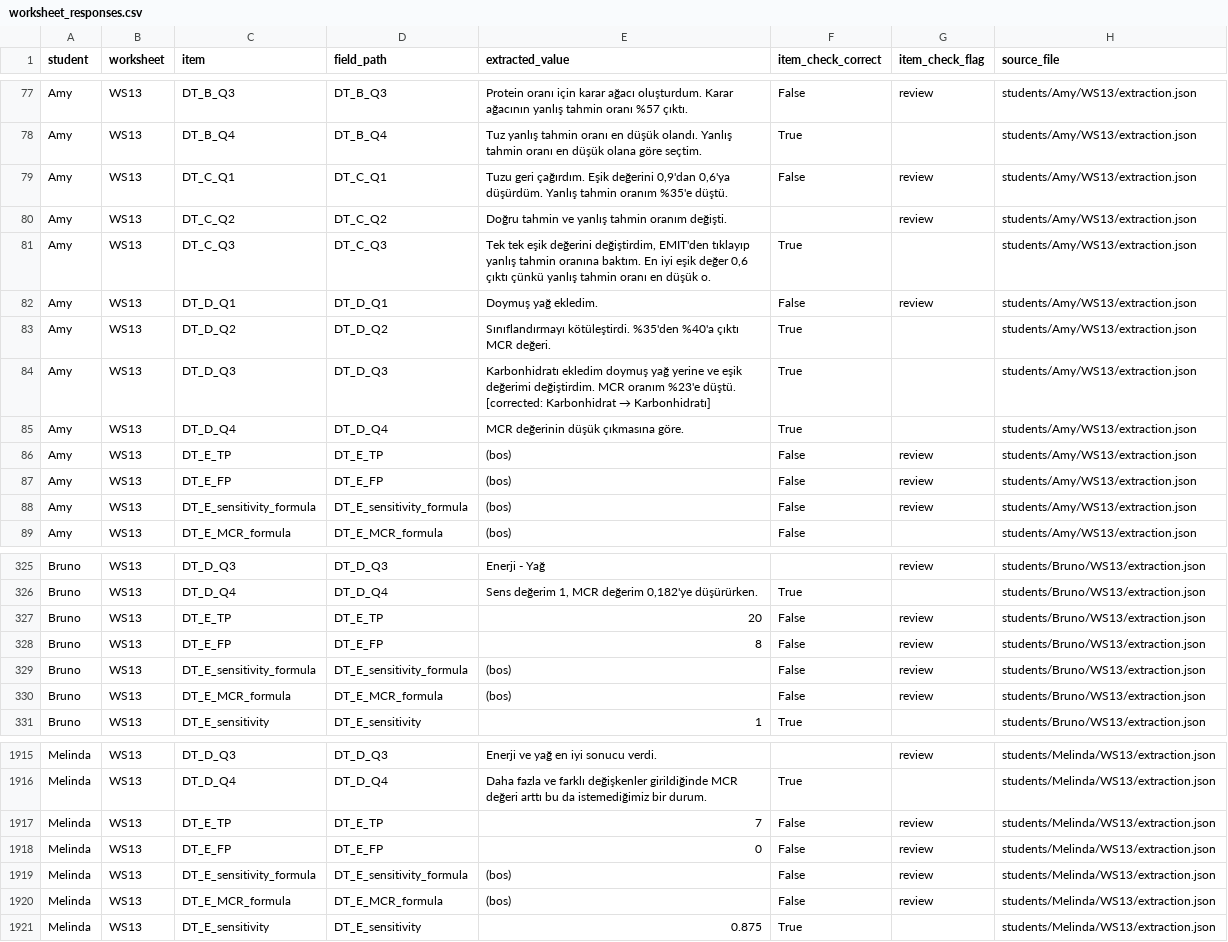
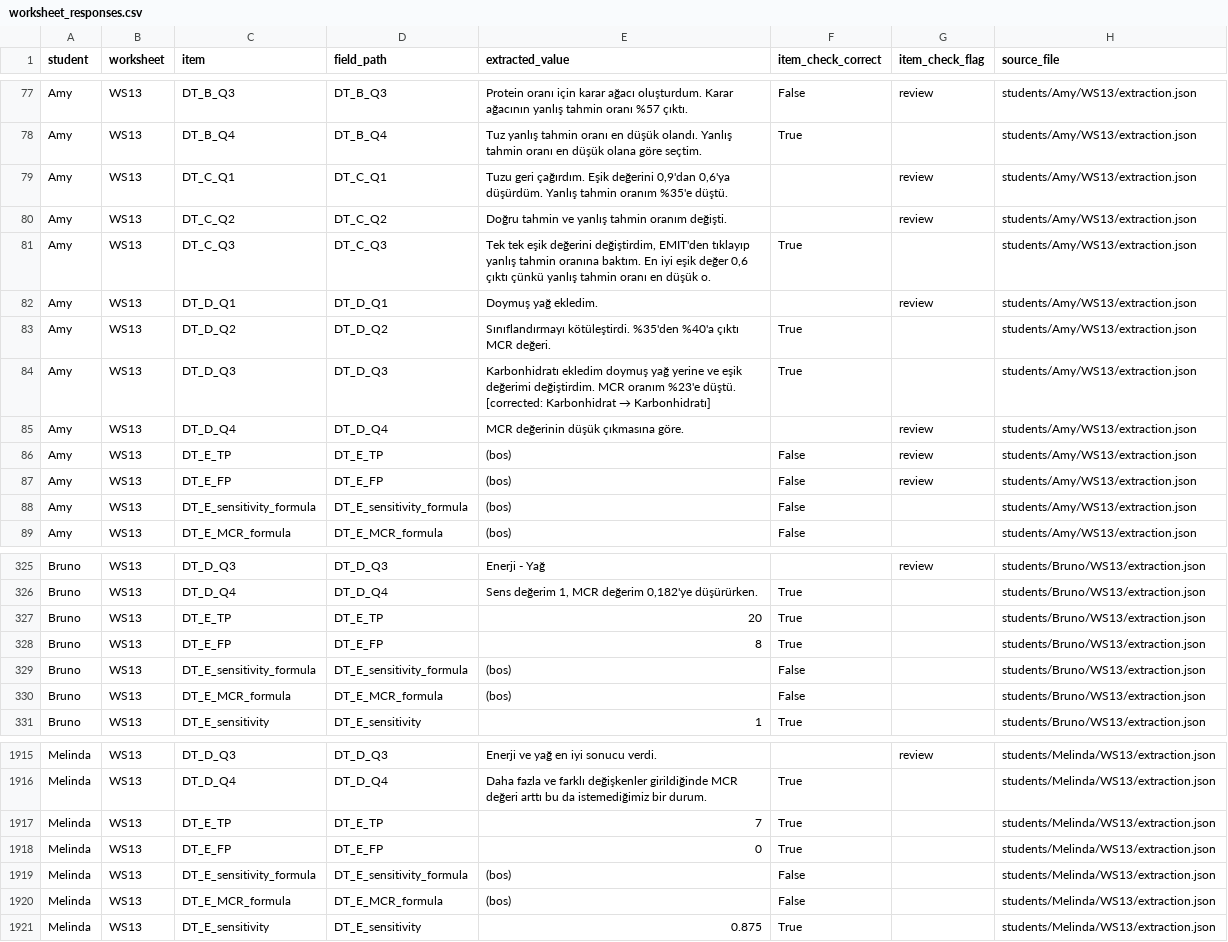
Before and after one commit to dedemerve/DecisionTrees-AICFT-Assessor, a CSV file: mmla_explorer/site/data/worksheet_responses.csv, drawn as a sheet; only a part is shown, gaps mark what is left out; the diff covers the shown part only.

```diff
--- a/mmla_explorer/site/data/worksheet_responses.csv
+++ b/mmla_explorer/site/data/worksheet_responses.csv
@@ -78,12 +78,12 @@ Amy,WS13,DT_B_Q3,DT_B_Q3,Protein oranı için karar ağacı oluşturdum. Karar a
 Amy,WS13,DT_B_Q4,DT_B_Q4,Tuz yanlış tahmin oranı en düşük olandı. Yanlış tahmin oranı en düşük olana göre seçtim.,True,,students/Amy/WS13/extraction.json
-Amy,WS13,DT_C_Q1,DT_C_Q1,"Tuzu geri çağırdım. Eşik değerini 0,9'dan 0,6'ya düşürdüm. Yanlış tahmin oranım %35'e düştü.",False,review,students/Amy/WS13/extraction.json
+Amy,WS13,DT_C_Q1,DT_C_Q1,"Tuzu geri çağırdım. Eşik değerini 0,9'dan 0,6'ya düşürdüm. Yanlış tahmin oranım %35'e düştü.",,review,students/Amy/WS13/extraction.json
 Amy,WS13,DT_C_Q2,DT_C_Q2,Doğru tahmin ve yanlış tahmin oranım değişti.,,review,students/Amy/WS13/extraction.json
 Amy,WS13,DT_C_Q3,DT_C_Q3,"Tek tek eşik değerini değiştirdim, EMIT'den tıklayıp yanlış tahmin oranına baktım. En iyi eşik değer 0,6 çıktı çünkü yanlış tahmin oranı en düşük o.",True,,students/Amy/WS13/extraction.json
-Amy,WS13,DT_D_Q1,DT_D_Q1,Doymuş yağ ekledim.,False,review,students/Amy/WS13/extraction.json
+Amy,WS13,DT_D_Q1,DT_D_Q1,Doymuş yağ ekledim.,,review,students/Amy/WS13/extraction.json
 Amy,WS13,DT_D_Q2,DT_D_Q2,Sınıflandırmayı kötüleştirdi. %35'den %40'a çıktı MCR değeri.,True,,students/Amy/WS13/extraction.json
 Amy,WS13,DT_D_Q3,DT_D_Q3,Karbonhidratı ekledim doymuş yağ yerine ve eşik değerimi değiştirdim. MCR oranım %23'e düştü. [corrected: Karbonhidrat → Karbonhidratı],True,,students/Amy/WS13/extraction.json
-Amy,WS13,DT_D_Q4,DT_D_Q4,MCR değerinin düşük çıkmasına göre.,True,,students/Amy/WS13/extraction.json
+Amy,WS13,DT_D_Q4,DT_D_Q4,MCR değerinin düşük çıkmasına göre.,,review,students/Amy/WS13/extraction.json
 Amy,WS13,DT_E_TP,DT_E_TP,(bos),False,review,students/Amy/WS13/extraction.json
 Amy,WS13,DT_E_FP,DT_E_FP,(bos),False,review,students/Amy/WS13/extraction.json
-Amy,WS13,DT_E_sensitivity_formula,DT_E_sensitivity_formula,(bos),False,review,students/Amy/WS13/extraction.json
+Amy,WS13,DT_E_sensitivity_formula,DT_E_sensitivity_formula,(bos),False,,students/Amy/WS13/extraction.json
 Amy,WS13,DT_E_MCR_formula,DT_E_MCR_formula,(bos),False,,students/Amy/WS13/extraction.json
@@ -326,6 +326,6 @@ Bruno,WS13,DT_D_Q3,DT_D_Q3,Enerji - Yağ,,review,students/Bruno/WS13/extraction.
 Bruno,WS13,DT_D_Q4,DT_D_Q4,"Sens değerim 1, MCR değerim 0,182'ye düşürürken.",True,,students/Bruno/WS13/extraction.json
-Bruno,WS13,DT_E_TP,DT_E_TP,20,False,review,students/Bruno/WS13/extraction.json
-Bruno,WS13,DT_E_FP,DT_E_FP,8,False,review,students/Bruno/WS13/extraction.json
-Bruno,WS13,DT_E_sensitivity_formula,DT_E_sensitivity_formula,(bos),False,review,students/Bruno/WS13/extraction.json
-Bruno,WS13,DT_E_MCR_formula,DT_E_MCR_formula,(bos),False,review,students/Bruno/WS13/extraction.json
+Bruno,WS13,DT_E_TP,DT_E_TP,20,True,,students/Bruno/WS13/extraction.json
+Bruno,WS13,DT_E_FP,DT_E_FP,8,True,,students/Bruno/WS13/extraction.json
+Bruno,WS13,DT_E_sensitivity_formula,DT_E_sensitivity_formula,(bos),False,,students/Bruno/WS13/extraction.json
+Bruno,WS13,DT_E_MCR_formula,DT_E_MCR_formula,(bos),False,,students/Bruno/WS13/extraction.json
 Bruno,WS13,DT_E_sensitivity,DT_E_sensitivity,1,True,,students/Bruno/WS13/extraction.json
@@ -1916,6 +1916,6 @@ Melinda,WS13,DT_D_Q3,DT_D_Q3,Enerji ve yağ en iyi sonucu verdi.,,review,student
 Melinda,WS13,DT_D_Q4,DT_D_Q4,Daha fazla ve farklı değişkenler girildiğinde MCR değeri arttı bu da istemediğimiz bir durum.,True,,students/Melinda/WS13/extraction.json
-Melinda,WS13,DT_E_TP,DT_E_TP,7,False,review,students/Melinda/WS13/extraction.json
-Melinda,WS13,DT_E_FP,DT_E_FP,0,False,review,students/Melinda/WS13/extraction.json
-Melinda,WS13,DT_E_sensitivity_formula,DT_E_sensitivity_formula,(bos),False,review,students/Melinda/WS13/extraction.json
-Melinda,WS13,DT_E_MCR_formula,DT_E_MCR_formula,(bos),False,review,students/Melinda/WS13/extraction.json
+Melinda,WS13,DT_E_TP,DT_E_TP,7,True,,students/Melinda/WS13/extraction.json
+Melinda,WS13,DT_E_FP,DT_E_FP,0,True,,students/Melinda/WS13/extraction.json
+Melinda,WS13,DT_E_sensitivity_formula,DT_E_sensitivity_formula,(bos),False,,students/Melinda/WS13/extraction.json
+Melinda,WS13,DT_E_MCR_formula,DT_E_MCR_formula,(bos),False,,students/Melinda/WS13/extraction.json
 Melinda,WS13,DT_E_sensitivity,DT_E_sensitivity,0.875,True,,students/Melinda/WS13/extraction.json
```
Also changed, not shown: 51 edited cells elsewhere in this file, 49 other files.
